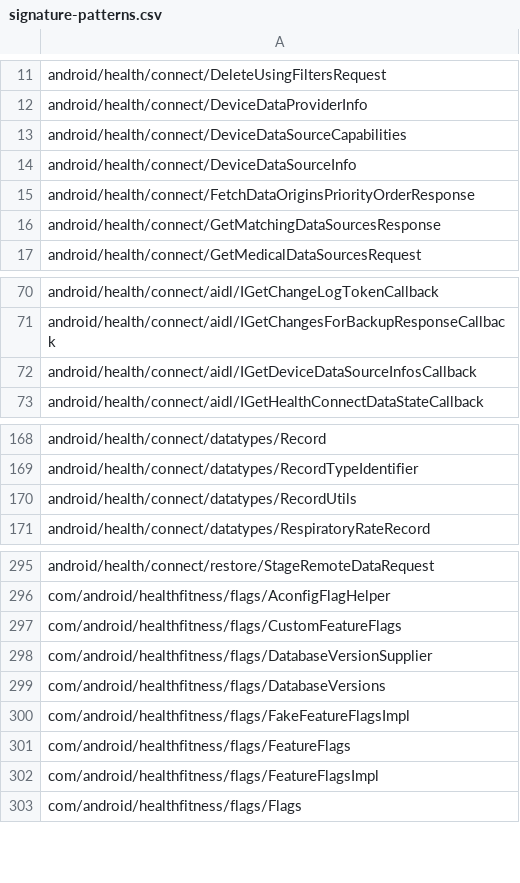
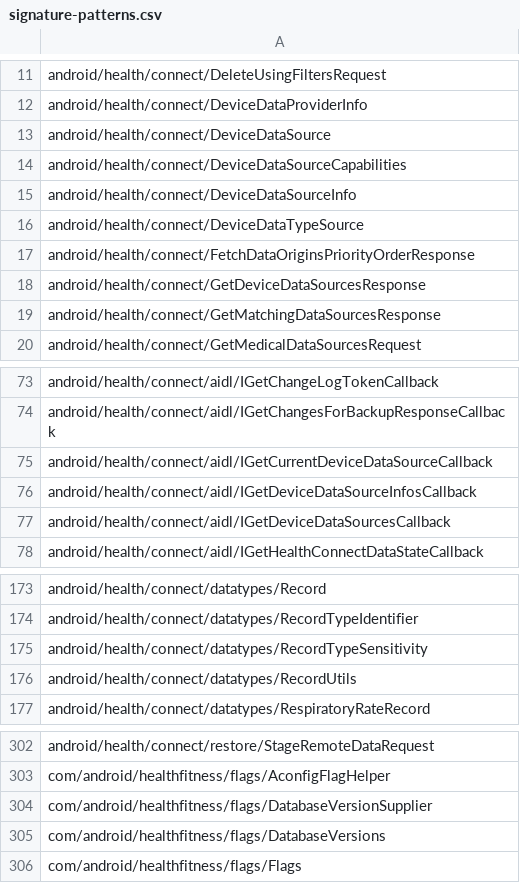
Before and after one commit to CodeLinaro-mirror/la_platform_prebuilts_module_sdk_HealthFitness, a CSV file: current/hiddenapi/signature-patterns.csv, drawn as a sheet; only a part is shown, gaps mark what is left out; removed rows and columns are numbered as before the commit, all else as after; the diff covers the shown part only; the diff names each change by its address in the sheet, - before the commit and + after, or states it on an @@ line.

```diff
--- a/current/hiddenapi/signature-patterns.csv
+++ b/current/hiddenapi/signature-patterns.csv
+row 13: android/health/connect/DeviceDataSource
+row 16: android/health/connect/DeviceDataTypeSource
+row 18: android/health/connect/GetDeviceDataSourcesResponse
+row 75: android/health/connect/aidl/IGetCurrentDeviceDataSourceCallback
+row 77: android/health/connect/aidl/IGetDeviceDataSourcesCallback
+row 175: android/health/connect/datatypes/RecordTypeSensitivity
-row 297: com/android/healthfitness/flags/CustomFeatureFlags
-row 300: com/android/healthfitness/flags/FakeFeatureFlagsImpl
-row 301: com/android/healthfitness/flags/FeatureFlags
-row 302: com/android/healthfitness/flags/FeatureFlagsImpl
```
Also changed, not shown: 1 added row elsewhere in this file, current/hiddenapi/filtered-flags.csv, current/hiddenapi/filtered-stub-flags.csv, 12 other files.
